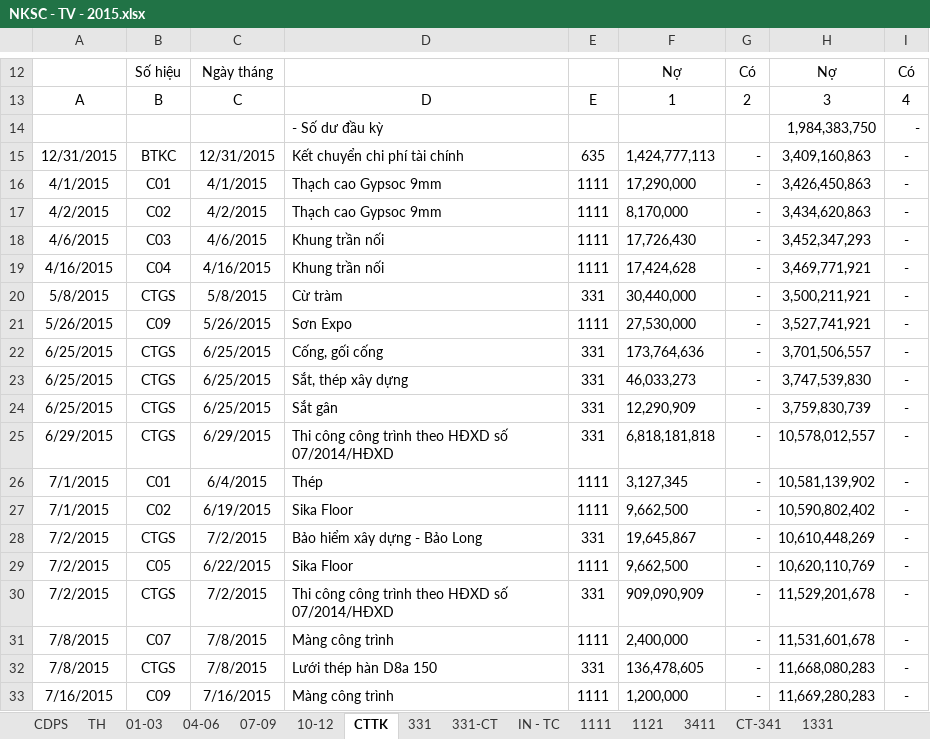
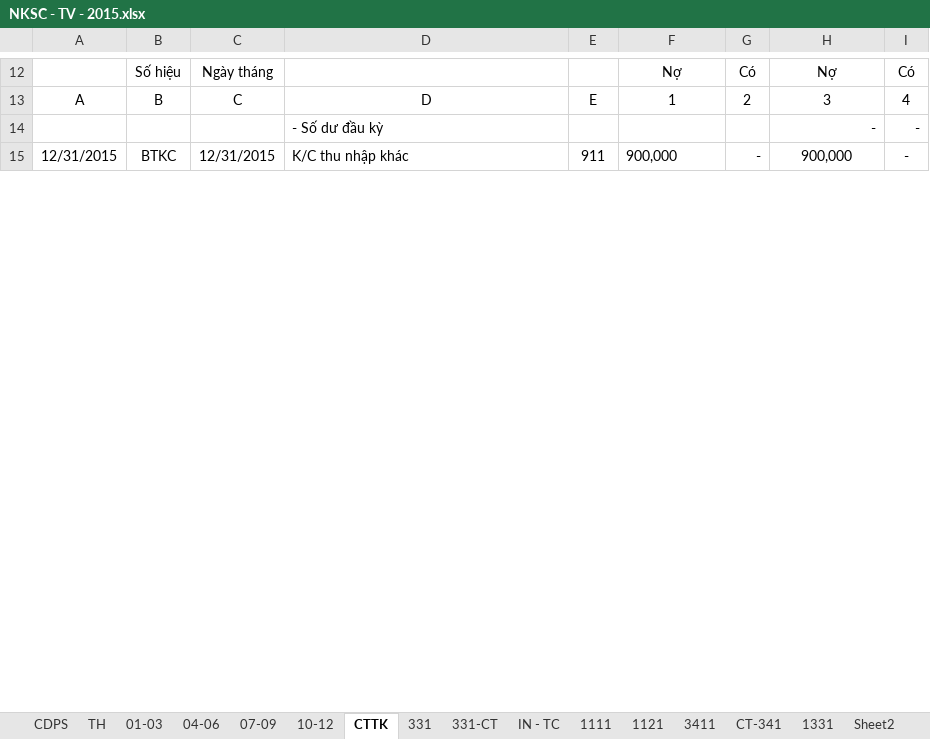
Before and after one commit to vuphuong11/02.KE-TOAN, an Excel workbook: SO SACH - TV/SO SACH/2015/NKSC - TV - 2015.xlsx, sheet CTTK, drawn as a sheet; only a part is shown, gaps mark what is left out; values as stored, in another font and other column widths than the file's, no borders; removed rows and columns are numbered as before the commit, all else as after; the diff covers the shown part only; the diff names each change by its address in the sheet, - before the commit and + after, or states it on an @@ line.

```diff
--- a/SO SACH - TV/SO SACH/2015/NKSC - TV - 2015.xlsx (sheet CTTK)
+++ b/SO SACH - TV/SO SACH/2015/NKSC - TV - 2015.xlsx (sheet CTTK)
+sheet tab: Sheet2
-H14: 1,984,383,750
+H14: -
-D15: Kết chuyển chi phí tài chính
+D15: K/C thu nhập khác
-E15: 635
+E15: 911
-F15: 1,424,777,113
+F15: 900,000
-H15: 3,409,160,863
+H15: 900,000
-row 16: 4/1/2015 | C01 | 4/1/2015 | Thạch cao Gypsoc 9mm | 1111 | 17,290,000 | - | 3,426,450,863 | -
-row 17: 4/2/2015 | C02 | 4/2/2015 | Thạch cao Gypsoc 9mm | 1111 | 8,170,000 | - | 3,434,620,863 | -
-row 18: 4/6/2015 | C03 | 4/6/2015 | Khung trần nối | 1111 | 17,726,430 | - | 3,452,347,293 | -
-row 19: 4/16/2015 | C04 | 4/16/2015 | Khung trần nối | 1111 | 17,424,628 | - | 3,469,771,921 | -
-row 20: 5/8/2015 | CTGS | 5/8/2015 | Cừ tràm | 331 | 30,440,000 | - | 3,500,211,921 | -
-row 21: 5/26/2015 | C09 | 5/26/2015 | Sơn Expo | 1111 | 27,530,000 | - | 3,527,741,921 | -
-row 22: 6/25/2015 | CTGS | 6/25/2015 | Cống, gối cống | 331 | 173,764,636 | - | 3,701,506,557 | -
-row 23: 6/25/2015 | CTGS | 6/25/2015 | Sắt, thép xây dựng | 331 | 46,033,273 | - | 3,747,539,830 | -
-row 24: 6/25/2015 | CTGS | 6/25/2015 | Sắt gân | 331 | 12,290,909 | - | 3,759,830,739 | -
-row 25: 6/29/2015 | CTGS | 6/29/2015 | Thi công công trình theo HĐXD số 07/2014/HĐXD | 331 | 6,818,181,818 | - | 10,578,012,557 | -
-row 26: 7/1/2015 | C01 | 6/4/2015 | Thép | 1111 | 3,127,345 | - | 10,581,139,902 | -
-row 27: 7/1/2015 | C02 | 6/19/2015 | Sika Floor | 1111 | 9,662,500 | - | 10,590,802,402 | -
-row 28: 7/2/2015 | CTGS | 7/2/2015 | Bảo hiểm xây dựng - Bảo Long | 331 | 19,645,867 | - | 10,610,448,269 | -
-row 29: 7/2/2015 | C05 | 6/22/2015 | Sika Floor | 1111 | 9,662,500 | - | 10,620,110,769 | -
-row 30: 7/2/2015 | CTGS | 7/2/2015 | Thi công công trình theo HĐXD số 07/2014/HĐXD | 331 | 909,090,909 | - | 11,529,201,678 | -
-row 31: 7/8/2015 | C07 | 7/8/2015 | Màng công trình | 1111 | 2,400,000 | - | 11,531,601,678 | -
-row 32: 7/8/2015 | CTGS | 7/8/2015 | Lưới thép hàn D8a 150 | 331 | 136,478,605 | - | 11,668,080,283 | -
-row 33: 7/16/2015 | C09 | 7/16/2015 | Màng công trình | 1111 | 1,200,000 | - | 11,669,280,283 | -
```
Also changed, not shown: 1 added row, 101 removed rows and 12 edited cells elsewhere in this sheet, sheet 10-12, sheet 07-09, sheet 04-06, sheet 01-03, sheet 1111, sheet 1331, 6 more sheets, formulas that keep their value, hidden cells, SO SACH - LA/CONG NO/Bang ke NL, nông lâm sản/Nam 2016/BẢNG KÊ/Tháng 01.xlsx, SO SACH - LA/SO SACH/2016/111 - 112 - 16.xlsx, 47 other files.
